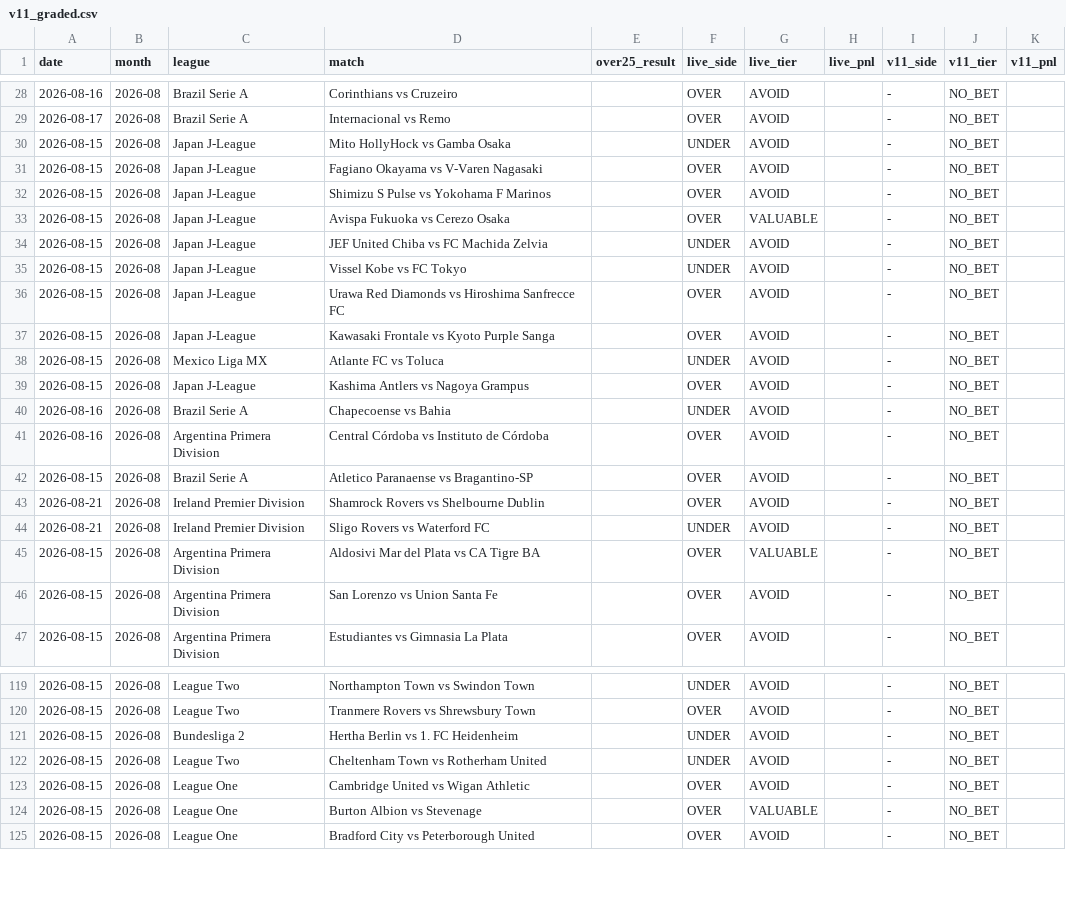
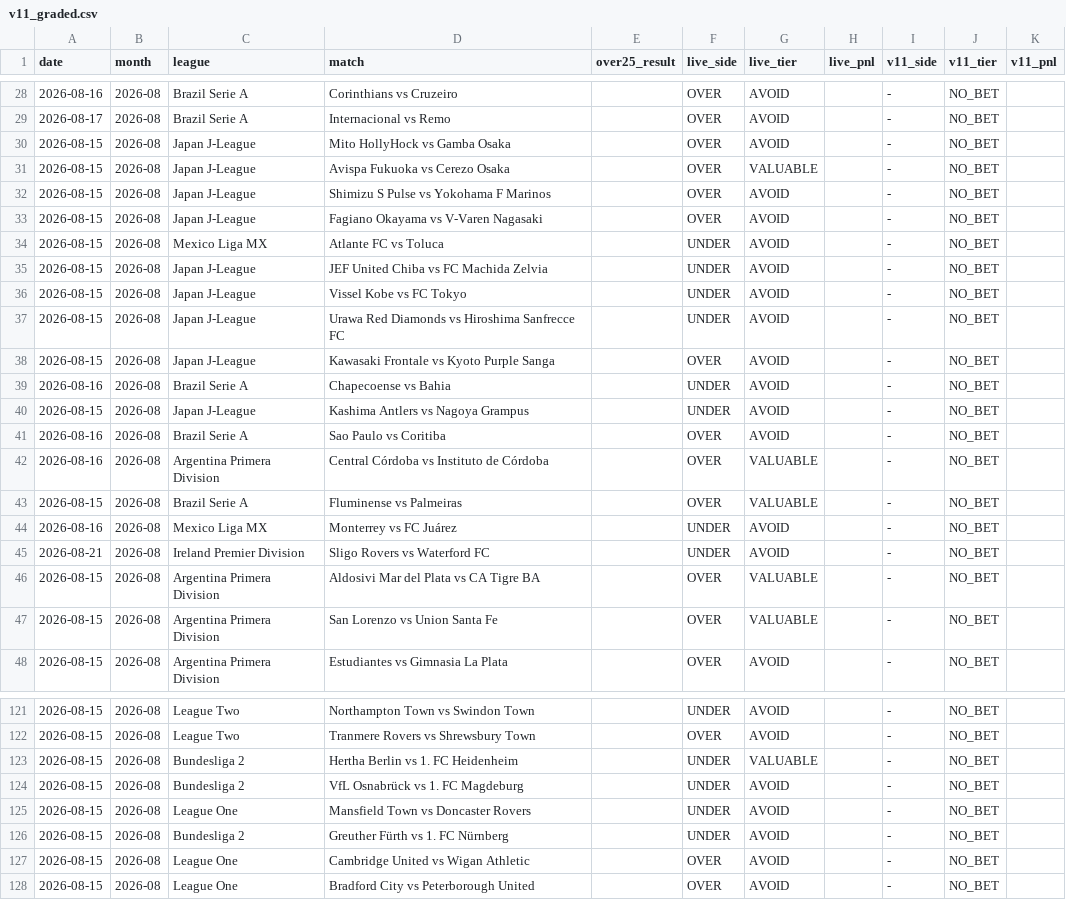
Before and after one commit to NevixAA/wowza_v11, a CSV file: output/v11_graded.csv, drawn as a sheet; only a part is shown, gaps mark what is left out; the diff covers the shown part only.

```diff
--- a/output/v11_graded.csv
+++ b/output/v11_graded.csv
@@ -29,19 +29,20 @@ date,month,league,match,over25_result,live_side,live_tier,live_pnl,v11_side,v11_
 2026-08-17,2026-08,Brazil Serie A,Internacional vs Remo,,OVER,AVOID,,-,NO_BET,
-2026-08-15,2026-08,Japan J-League,Mito HollyHock vs Gamba Osaka,,UNDER,AVOID,,-,NO_BET,
+2026-08-15,2026-08,Japan J-League,Mito HollyHock vs Gamba Osaka,,OVER,AVOID,,-,NO_BET,
+2026-08-15,2026-08,Japan J-League,Avispa Fukuoka vs Cerezo Osaka,,OVER,VALUABLE,,-,NO_BET,
+2026-08-15,2026-08,Japan J-League,Shimizu S Pulse vs Yokohama F Marinos,,OVER,AVOID,,-,NO_BET,
 2026-08-15,2026-08,Japan J-League,Fagiano Okayama vs V-Varen Nagasaki,,OVER,AVOID,,-,NO_BET,
-2026-08-15,2026-08,Japan J-League,Shimizu S Pulse vs Yokohama F Marinos,,OVER,AVOID,,-,NO_BET,
-2026-08-15,2026-08,Japan J-League,Avispa Fukuoka vs Cerezo Osaka,,OVER,VALUABLE,,-,NO_BET,
+2026-08-15,2026-08,Mexico Liga MX,Atlante FC vs Toluca,,UNDER,AVOID,,-,NO_BET,
 2026-08-15,2026-08,Japan J-League,JEF United Chiba vs FC Machida Zelvia,,UNDER,AVOID,,-,NO_BET,
 2026-08-15,2026-08,Japan J-League,Vissel Kobe vs FC Tokyo,,UNDER,AVOID,,-,NO_BET,
-2026-08-15,2026-08,Japan J-League,Urawa Red Diamonds vs Hiroshima Sanfrecce FC,,OVER,AVOID,,-,NO_BET,
+2026-08-15,2026-08,Japan J-League,Urawa Red Diamonds vs Hiroshima Sanfrecce FC,,UNDER,AVOID,,-,NO_BET,
 2026-08-15,2026-08,Japan J-League,Kawasaki Frontale vs Kyoto Purple Sanga,,OVER,AVOID,,-,NO_BET,
-2026-08-15,2026-08,Mexico Liga MX,Atlante FC vs Toluca,,UNDER,AVOID,,-,NO_BET,
-2026-08-15,2026-08,Japan J-League,Kashima Antlers vs Nagoya Grampus,,OVER,AVOID,,-,NO_BET,
 2026-08-16,2026-08,Brazil Serie A,Chapecoense vs Bahia,,UNDER,AVOID,,-,NO_BET,
-2026-08-16,2026-08,Argentina Primera Division,Central Córdoba vs Instituto de Córdoba,,OVER,AVOID,,-,NO_BET,
-2026-08-15,2026-08,Brazil Serie A,Atletico Paranaense vs Bragantino-SP,,OVER,AVOID,,-,NO_BET,
-2026-08-21,2026-08,Ireland Premier Division,Shamrock Rovers vs Shelbourne Dublin,,OVER,AVOID,,-,NO_BET,
+2026-08-15,2026-08,Japan J-League,Kashima Antlers vs Nagoya Grampus,,UNDER,AVOID,,-,NO_BET,
+2026-08-16,2026-08,Brazil Serie A,Sao Paulo vs Coritiba,,OVER,AVOID,,-,NO_BET,
+2026-08-16,2026-08,Argentina Primera Division,Central Córdoba vs Instituto de Córdoba,,OVER,VALUABLE,,-,NO_BET,
+2026-08-15,2026-08,Brazil Serie A,Fluminense vs Palmeiras,,OVER,VALUABLE,,-,NO_BET,
+2026-08-16,2026-08,Mexico Liga MX,Monterrey vs FC Juárez,,UNDER,AVOID,,-,NO_BET,
 2026-08-21,2026-08,Ireland Premier Division,Sligo Rovers vs Waterford FC,,UNDER,AVOID,,-,NO_BET,
 2026-08-15,2026-08,Argentina Primera Division,Aldosivi Mar del Plata vs CA Tigre BA,,OVER,VALUABLE,,-,NO_BET,
-2026-08-15,2026-08,Argentina Primera Division,San Lorenzo vs Union Santa Fe,,OVER,AVOID,,-,NO_BET,
+2026-08-15,2026-08,Argentina Primera Division,San Lorenzo vs Union Santa Fe,,OVER,VALUABLE,,-,NO_BET,
 2026-08-15,2026-08,Argentina Primera Division,Estudiantes vs Gimnasia La Plata,,OVER,AVOID,,-,NO_BET,
@@ -120,6 +122,7 @@ date,month,league,match,over25_result,live_side,live_tier,live_pnl,v11_side,v11_
 2026-08-15,2026-08,League Two,Tranmere Rovers vs Shrewsbury Town,,OVER,AVOID,,-,NO_BET,
-2026-08-15,2026-08,Bundesliga 2,Hertha Berlin vs 1. FC Heidenheim,,UNDER,AVOID,,-,NO_BET,
-2026-08-15,2026-08,League Two,Cheltenham Town vs Rotherham United,,UNDER,AVOID,,-,NO_BET,
+2026-08-15,2026-08,Bundesliga 2,Hertha Berlin vs 1. FC Heidenheim,,UNDER,VALUABLE,,-,NO_BET,
+2026-08-15,2026-08,Bundesliga 2,VfL Osnabrück vs 1. FC Magdeburg,,UNDER,AVOID,,-,NO_BET,
+2026-08-15,2026-08,League One,Mansfield Town vs Doncaster Rovers,,UNDER,AVOID,,-,NO_BET,
+2026-08-15,2026-08,Bundesliga 2,Greuther Fürth vs 1. FC Nürnberg,,UNDER,AVOID,,-,NO_BET,
 2026-08-15,2026-08,League One,Cambridge United vs Wigan Athletic,,OVER,AVOID,,-,NO_BET,
-2026-08-15,2026-08,League One,Burton Albion vs Stevenage,,OVER,VALUABLE,,-,NO_BET,
 2026-08-15,2026-08,League One,Bradford City vs Peterborough United,,OVER,AVOID,,-,NO_BET,
```
Also changed, not shown: 5 added rows, 4 removed rows, 19 moved rows and 24 edited cells elsewhere in this file, output/v11_residual.csv, output/v11_shadow_log.csv, 1 other file.
